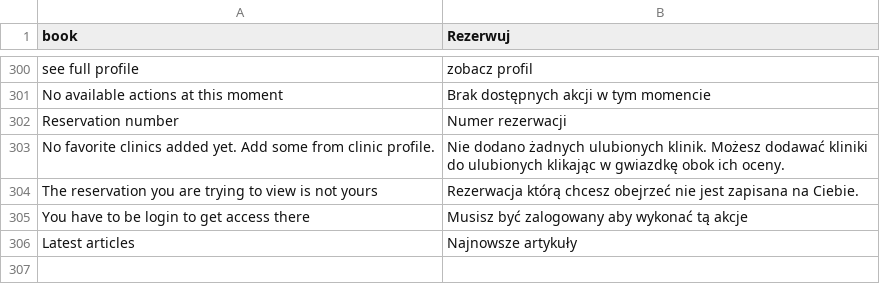
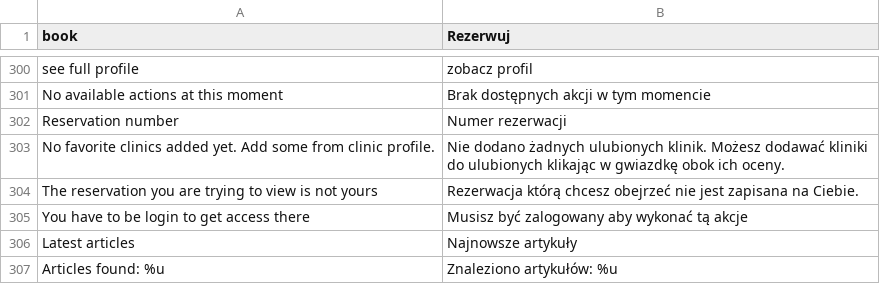
Before and after one commit to karolek/Trendmed, a CSV file: data/languages/pl_PL.csv, drawn as a sheet; only a part is shown, gaps mark what is left out.

Commit message:
poprawka do działania wyszukiwarki artykułów

```diff
--- a/data/languages/pl_PL.csv
+++ b/data/languages/pl_PL.csv
@@ -306 +306,2 @@ You have to be login to get access there;Musisz być zalogowany aby wykonać tą
 Latest articles;Najnowsze artykuły
+Articles found: %u;Znaleziono artykułów: %u
```
Also changed, not shown: 2 other files.
